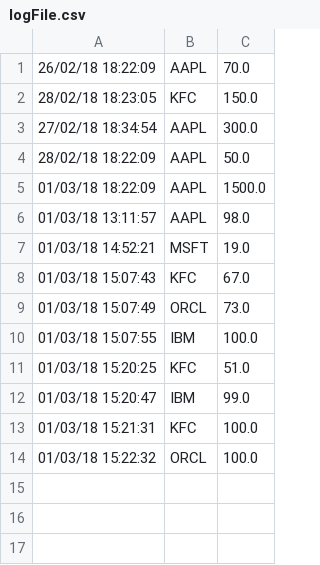
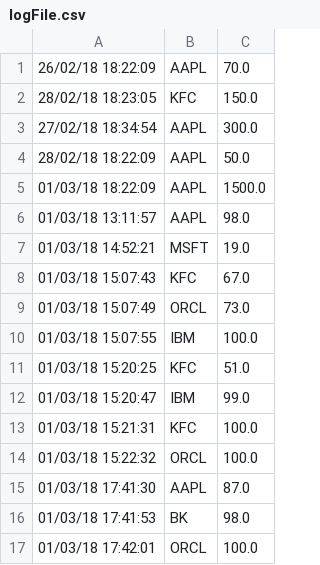
Before and after one commit to ComicScrip/darmstadt-wallStreeter, a CSV file: logFile.csv, drawn as a sheet; the diff names each change by its address in the sheet, - before the commit and + after, or states it on an @@ line.

```diff
--- a/logFile.csv
+++ b/logFile.csv
+row 15: 01/03/18 17:41:30 | AAPL | 87.0
+row 16: 01/03/18 17:41:53 | BK | 98.0
+row 17: 01/03/18 17:42:01 | ORCL | 100.0
```
Also changed, not shown: 1 other file.
